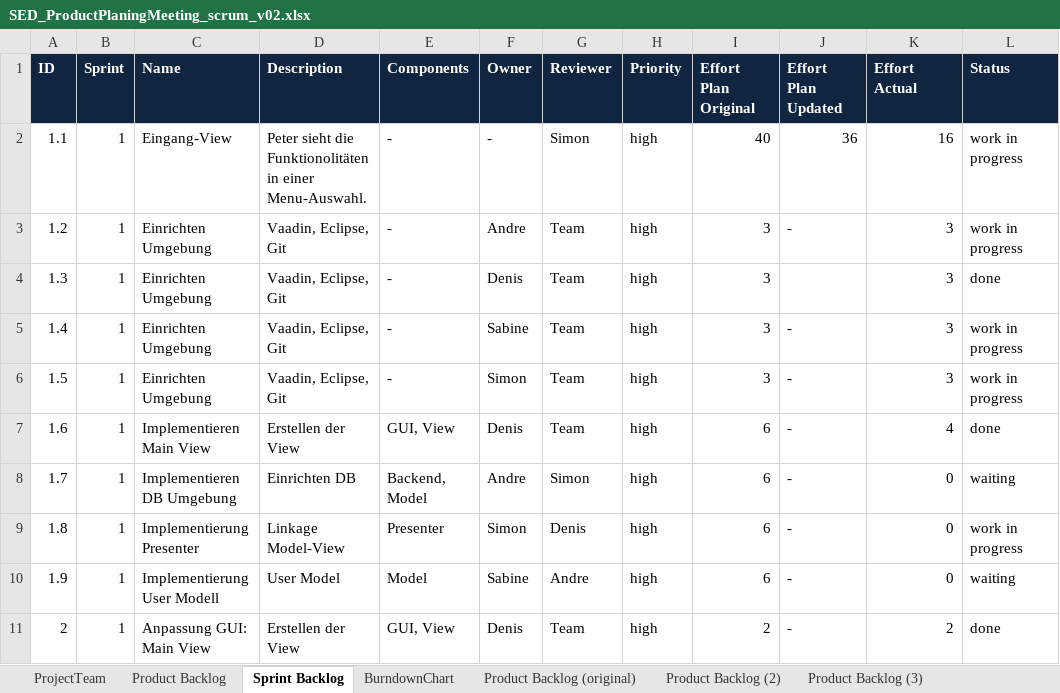
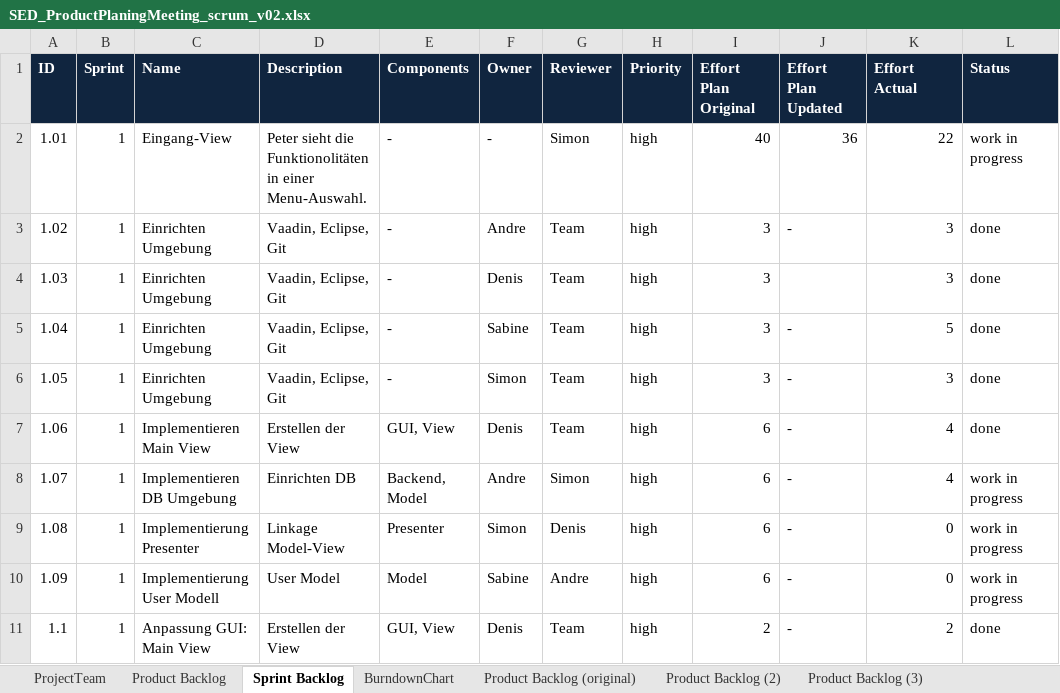
Before and after one commit to berts1bfh/ch.bfh.btx8081.w2020.red, an Excel workbook: doc/task04/SED_ProductPlaningMeeting_scrum_v02.xlsx, sheet Sprint Backlog, drawn as a sheet; values as stored, in another font and other column widths than the file's, no borders; the diff names each change by its address in the sheet, - before the commit and + after, or states it on an @@ line.

Commit message:
scrum file aktualisiert: backlogID, sprint

```diff
--- a/doc/task04/SED_ProductPlaningMeeting_scrum_v02.xlsx (sheet Sprint Backlog)
+++ b/doc/task04/SED_ProductPlaningMeeting_scrum_v02.xlsx (sheet Sprint Backlog)
-A2 (ID): 1.1
+A2 (ID): 1.01
-K2 (Effort Actual): 16
+K2 (Effort Actual): 22
-A3 (ID): 1.2
+A3 (ID): 1.02
-L3 (Status): work in progress
+L3 (Status): done
-A4 (ID): 1.3
+A4 (ID): 1.03
-A5 (ID): 1.4
+A5 (ID): 1.04
-K5 (Effort Actual): 3
+K5 (Effort Actual): 5
-L5:L6 (Status): work in progress
+L5:L6 (Status): done
-A6 (ID): 1.5
+A6 (ID): 1.05
-A7 (ID): 1.6
+A7 (ID): 1.06
-A8 (ID): 1.7
+A8 (ID): 1.07
-K8 (Effort Actual): 0
+K8 (Effort Actual): 4
-L8 (Status): waiting
+L8 (Status): work in progress
-A9 (ID): 1.8
+A9 (ID): 1.08
-A10 (ID): 1.9
+A10 (ID): 1.09
-L10 (Status): waiting
+L10 (Status): work in progress
-A11 (ID): 2
+A11 (ID): 1.1
```
Also changed, not shown: sheet Product Backlog.
